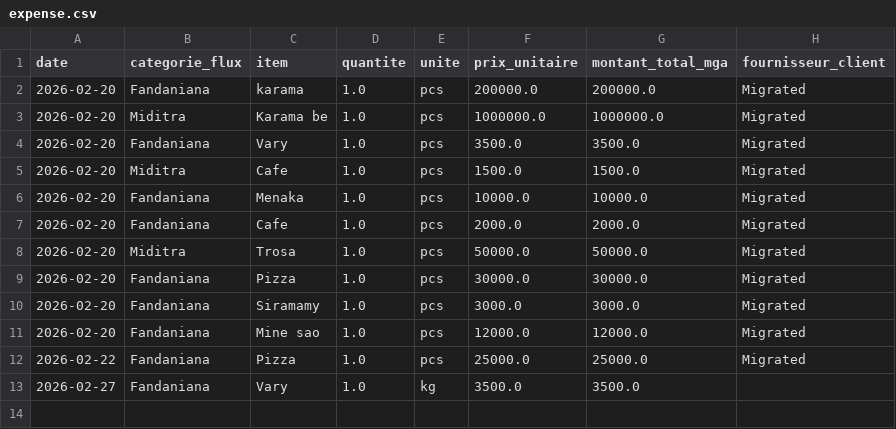
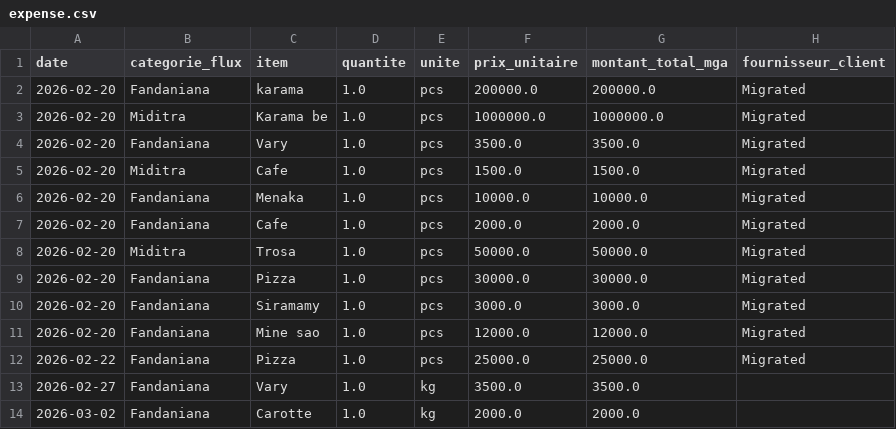
Before and after one commit to Deuteuros/IEL-Expense-Tracker, a CSV file: expense.csv, drawn as a sheet.

```diff
--- a/expense.csv
+++ b/expense.csv
@@ -13 +13,2 @@ date,categorie_flux,item,quantite,unite,prix_unitaire,montant_total_mga,fourniss
 2026-02-27,Fandaniana,Vary,1.0,kg,3500.0,3500.0,
+2026-03-02,Fandaniana,Carotte,1.0,kg,2000.0,2000.0,
```
Also changed, not shown: 2 other files.
